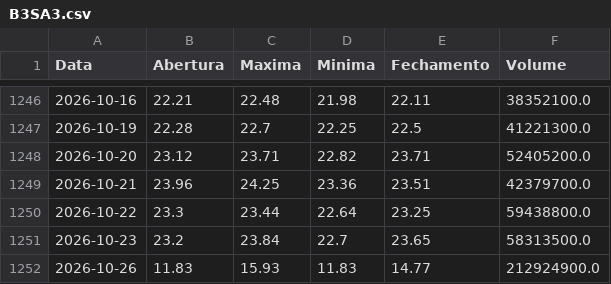
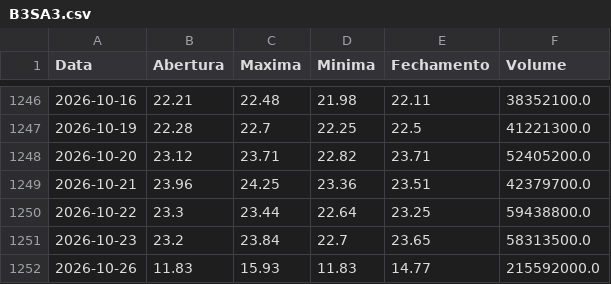
Before and after one commit to lucasrc94-lang/Analisador-B3, a CSV file: dados/B3SA3.csv, drawn as a sheet; only a part is shown, gaps mark what is left out.

```diff
--- a/dados/B3SA3.csv
+++ b/dados/B3SA3.csv
@@ -1251,2 +1251,2 @@ Data,Abertura,Maxima,Minima,Fechamento,Volume
 2026-10-23,23.2,23.84,22.7,23.65,58313500.0
-2026-10-26,11.83,15.93,11.83,14.77,212924900.0
+2026-10-26,11.83,15.93,11.83,14.77,215592000.0
```
Also changed, not shown: dados/ABEV3.csv, dados/ALPA4.csv, 16 other files.
